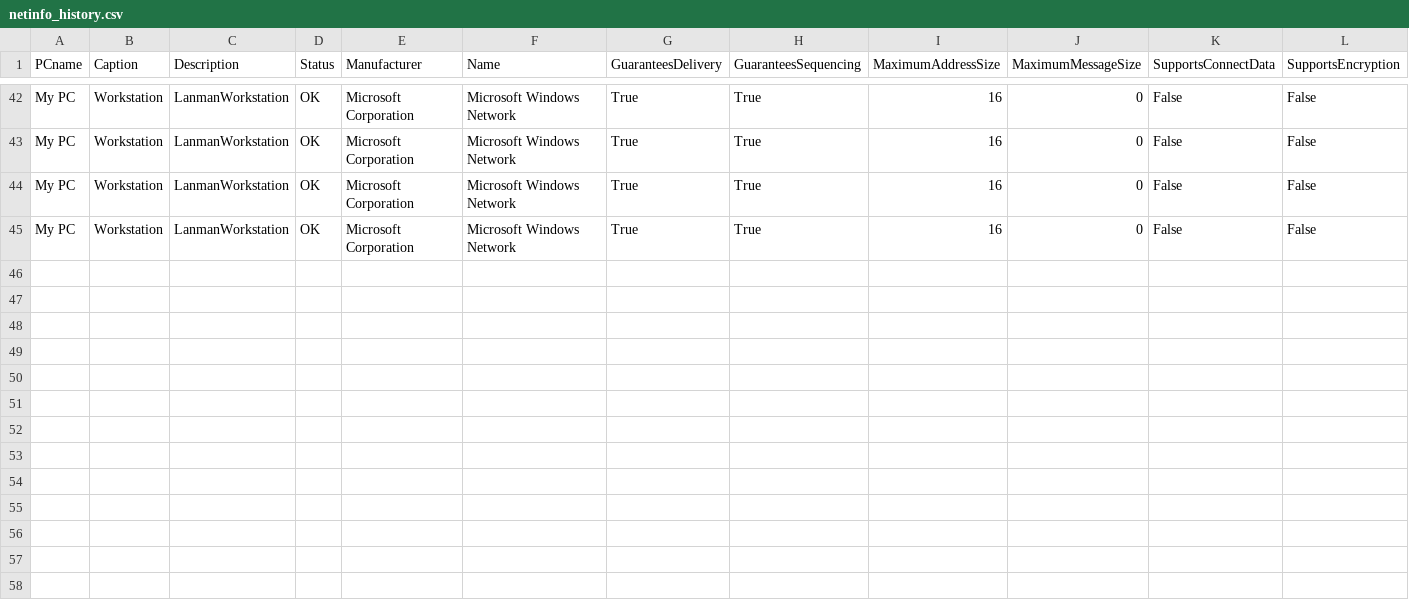
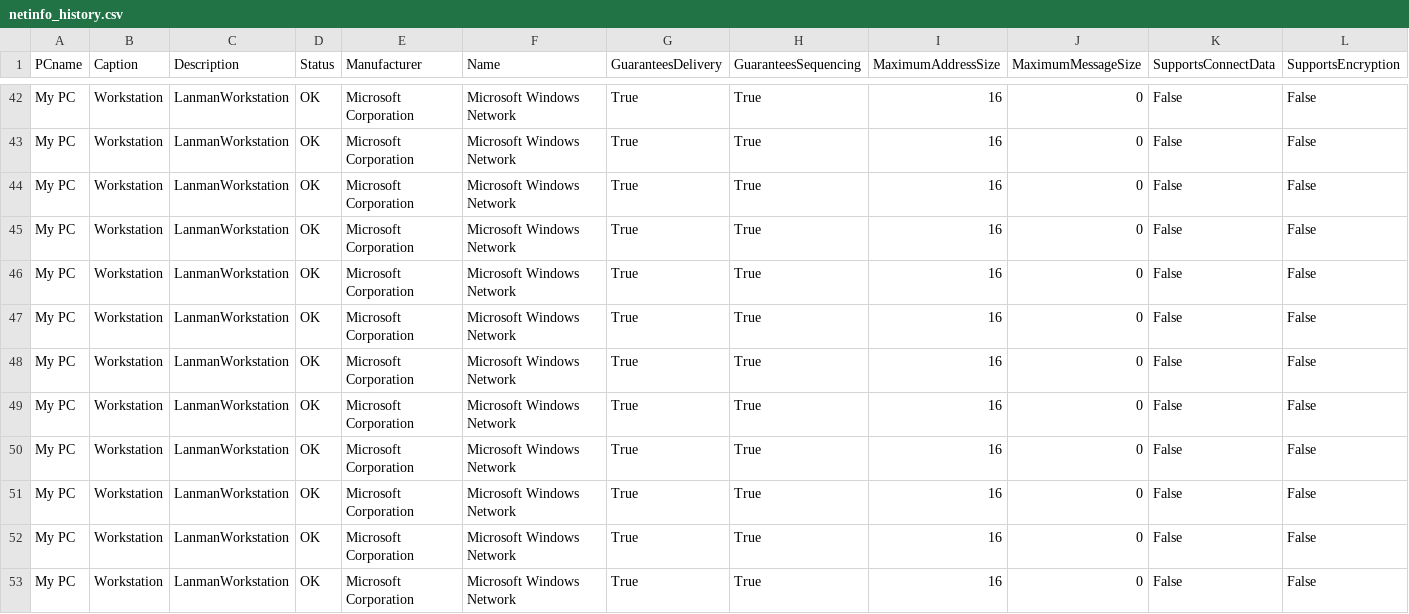
Before and after one commit to CastellaniDavide/agent, a CSV file: flussi/netinfo_history.csv, drawn as a sheet; only a part is shown, gaps mark what is left out; rows hold the shown columns only; the diff names each change by its address in the sheet, - before the commit and + after, or states it on an @@ line.

```diff
--- a/flussi/netinfo_history.csv
+++ b/flussi/netinfo_history.csv
+row 46: My PC | Workstation | LanmanWorkstation | OK | Microsoft Corporation | Microsoft Windows Network | True | True | 16 | 0 | False | False
+row 47: My PC | Workstation | LanmanWorkstation | OK | Microsoft Corporation | Microsoft Windows Network | True | True | 16 | 0 | False | False
+row 48: My PC | Workstation | LanmanWorkstation | OK | Microsoft Corporation | Microsoft Windows Network | True | True | 16 | 0 | False | False
+row 49: My PC | Workstation | LanmanWorkstation | OK | Microsoft Corporation | Microsoft Windows Network | True | True | 16 | 0 | False | False
+row 50: My PC | Workstation | LanmanWorkstation | OK | Microsoft Corporation | Microsoft Windows Network | True | True | 16 | 0 | False | False
+row 51: My PC | Workstation | LanmanWorkstation | OK | Microsoft Corporation | Microsoft Windows Network | True | True | 16 | 0 | False | False
+row 52: My PC | Workstation | LanmanWorkstation | OK | Microsoft Corporation | Microsoft Windows Network | True | True | 16 | 0 | False | False
+row 53: My PC | Workstation | LanmanWorkstation | OK | Microsoft Corporation | Microsoft Windows Network | True | True | 16 | 0 | False | False
```
Also changed, not shown: flussi/netinfo.csv, 2 other files.
